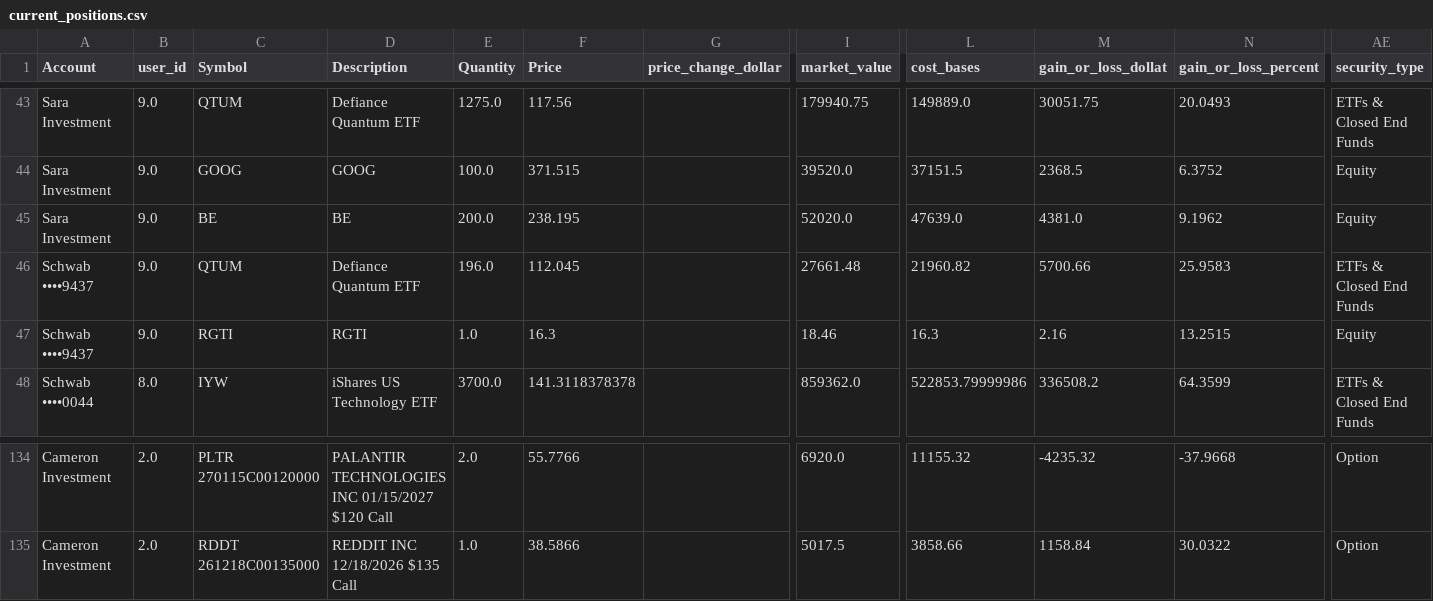
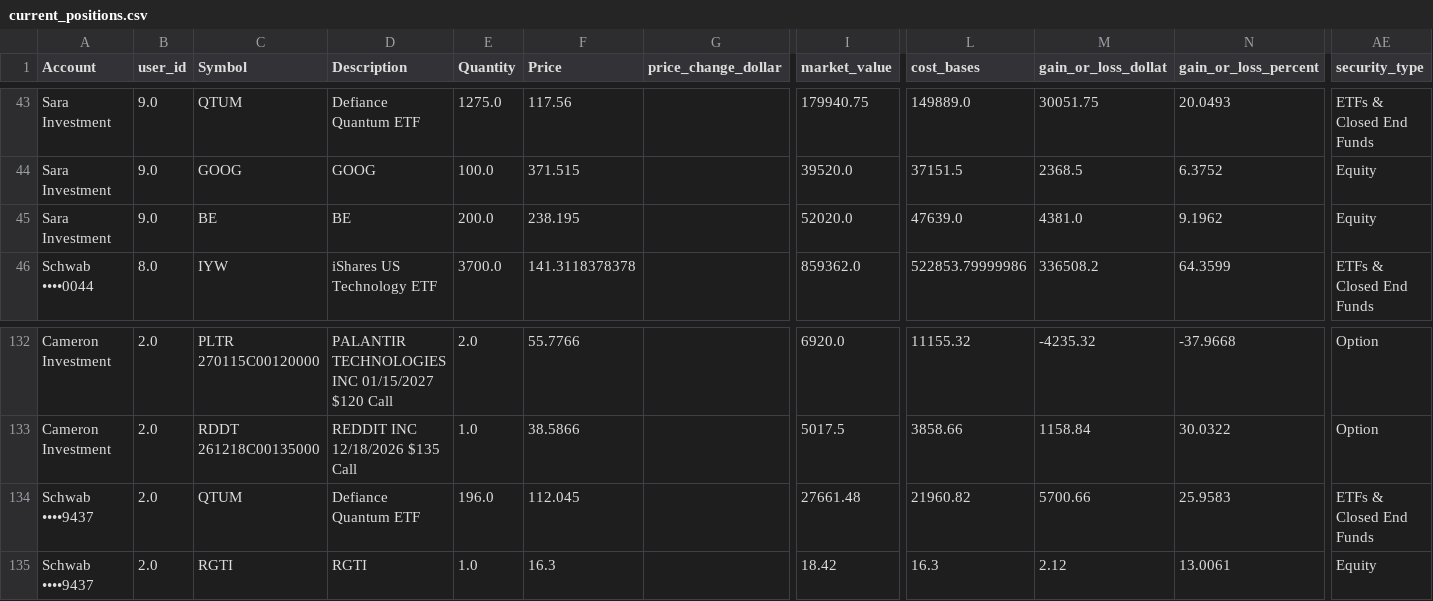
Before and after one commit to cameronjefferey/ccwj, a CSV file: dbt/seeds/current_positions.csv, drawn as a sheet; only a part is shown, gaps mark what is left out; removed rows and columns are numbered as before the commit, all else as after; rows hold the shown columns only; the diff names each change by its address in the sheet, - before the commit and + after, or states it on an @@ line.

```diff
--- a/dbt/seeds/current_positions.csv
+++ b/dbt/seeds/current_positions.csv
-row 46: Schwab ••••9437 | 9.0 | QTUM | Defiance Quantum ETF | 196.0 | 112.045 |  | 27661.48 | 21960.82 | 5700.66 | 25.9583 | ETFs & Closed End Funds
-row 47: Schwab ••••9437 | 9.0 | RGTI | RGTI | 1.0 | 16.3 |  | 18.46 | 16.3 | 2.16 | 13.2515 | Equity
+row 134: Schwab ••••9437 | 2.0 | QTUM | Defiance Quantum ETF | 196.0 | 112.045 |  | 27661.48 | 21960.82 | 5700.66 | 25.9583 | ETFs & Closed End Funds
+row 135: Schwab ••••9437 | 2.0 | RGTI | RGTI | 1.0 | 16.3 |  | 18.42 | 16.3 | 2.12 | 13.0061 | Equity
```
Also changed, not shown: dbt/seeds/schwab_account_balances.csv.
